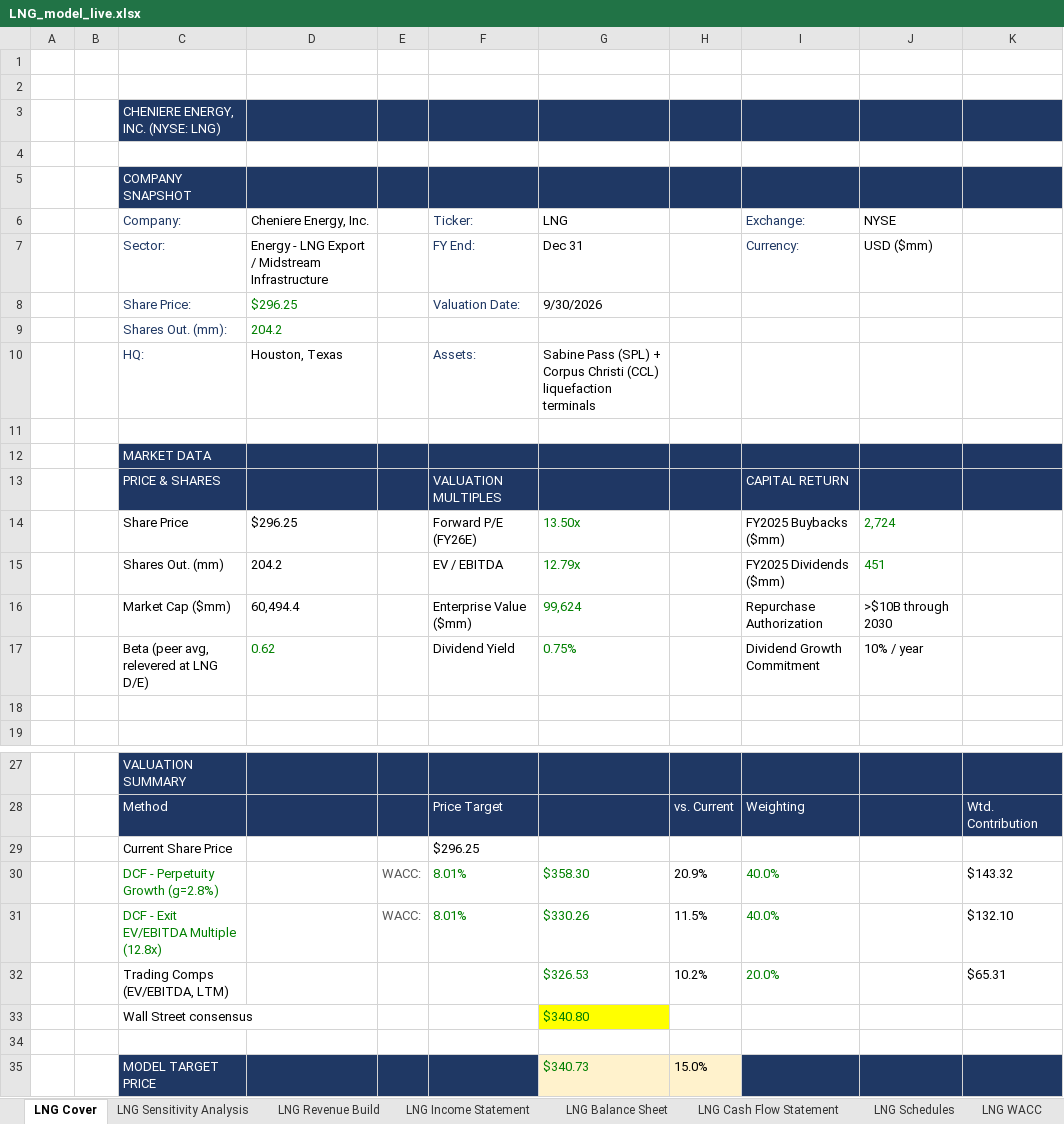
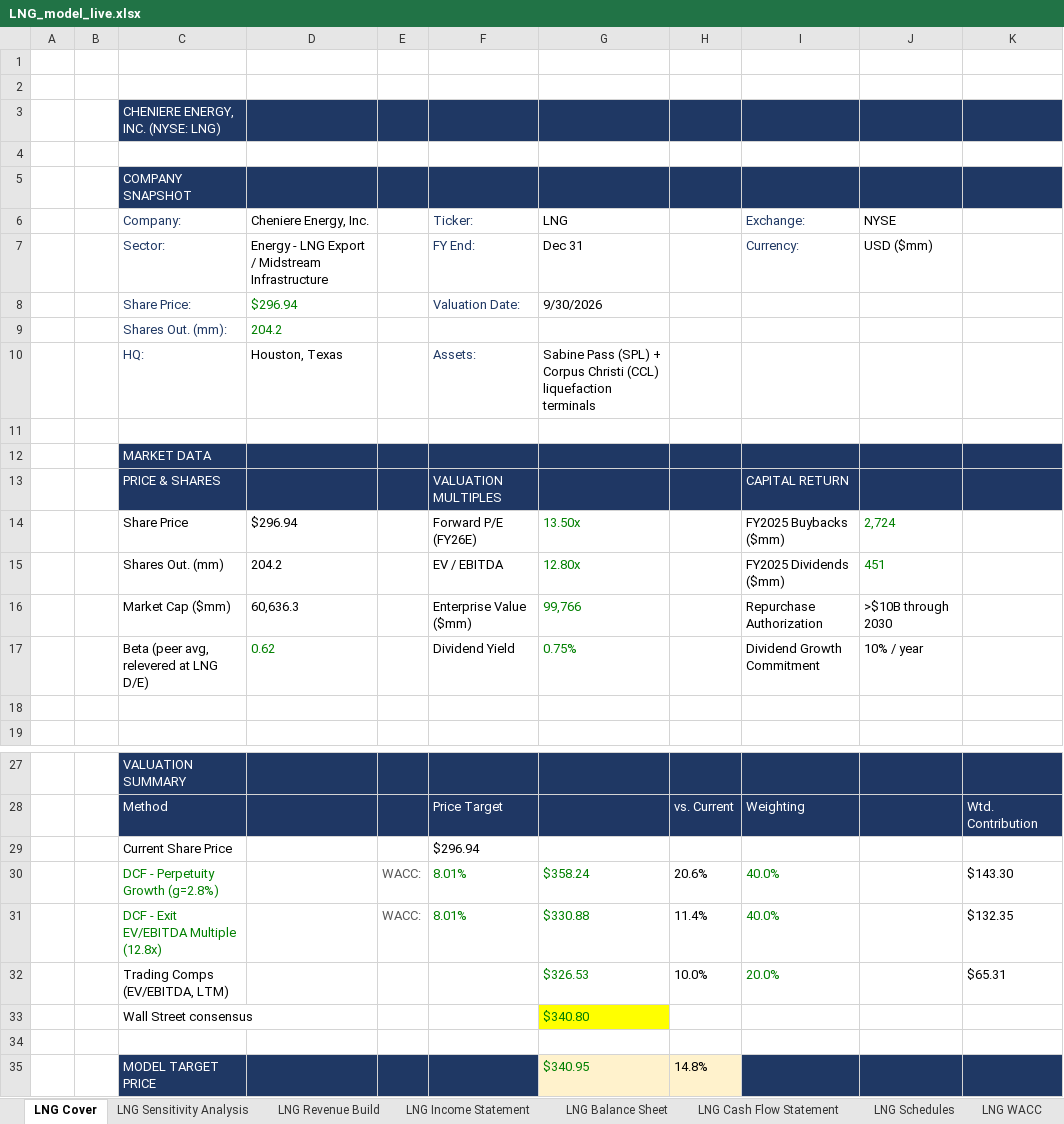
Before and after one commit to Jash-financebro/equity-coverage, an Excel workbook: site/downloads/LNG_model_live.xlsx, sheet LNG Cover, drawn as a sheet; only a part is shown, gaps mark what is left out; values as stored, in another font and other column widths than the file's, no borders; the diff names each change by its address in the sheet, - before the commit and + after, or states it on an @@ line.

```diff
--- a/site/downloads/LNG_model_live.xlsx (sheet LNG Cover)
+++ b/site/downloads/LNG_model_live.xlsx (sheet LNG Cover)
-D8 (Cheniere Energy, Inc.): $296.25
+D8 (Cheniere Energy, Inc.): $296.94
-D14 (Cheniere Energy, Inc.): $296.25
+D14 (Cheniere Energy, Inc.): $296.94
-G15 (LNG): 12.79x
+G15 (LNG): 12.80x
-D16 (Cheniere Energy, Inc.): 60,494.4
+D16 (Cheniere Energy, Inc.): 60,636.3
-G16 (LNG): 99,624
+G16 (LNG): 99,766
-F29 (Ticker:): $296.25
+F29 (Ticker:): $296.94
-G30 (LNG): $358.30
+G30 (LNG): $358.24
-H30: 20.9%
+H30: 20.6%
-K30: $143.32
+K30: $143.30
-G31 (LNG): $330.26
+G31 (LNG): $330.88
-H31: 11.5%
+H31: 11.4%
-K31: $132.10
+K31: $132.35
-H32: 10.2%
+H32: 10.0%
-G35 (LNG): $340.73
+G35 (LNG): $340.95
-H35: 15.0%
+H35: 14.8%
```
Also changed, not shown: sheet LNG DCF, sheet LNG Schedules, sheet LNG Cash Flow Statement, sheet LNG Comps & Target Price, sheet LNG Balance Sheet, sheet Live_Data, 5 more sheets, 5 other files.
